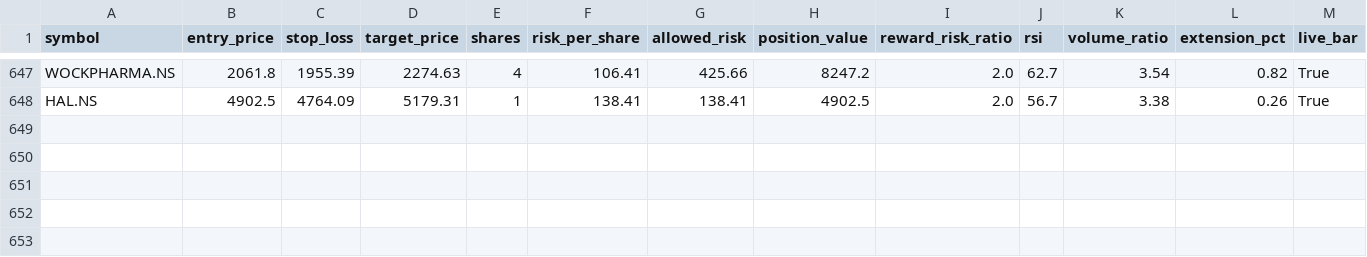
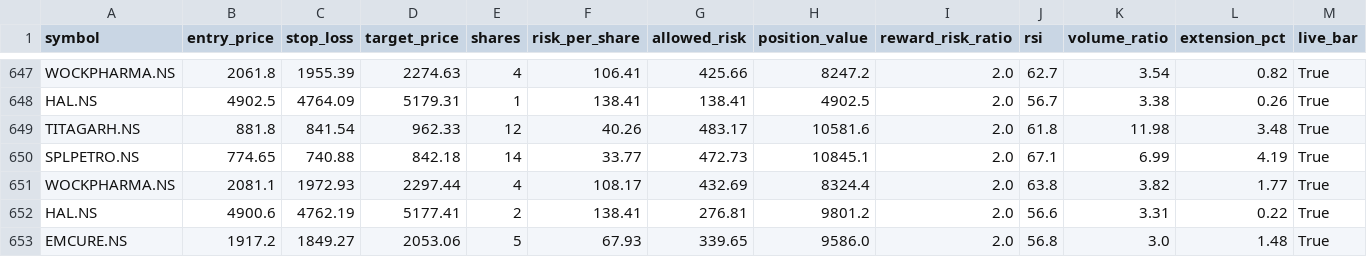
Before and after one commit to eeshanshukla12-star/nse_screener_1_.py, a CSV file: signals_log.csv, drawn as a sheet; only a part is shown, gaps mark what is left out; rows hold the shown columns only; the diff names each change by its address in the sheet, - before the commit and + after, or states it on an @@ line.

Commit message:
Update signal log [skip ci]

```diff
--- a/signals_log.csv
+++ b/signals_log.csv
+row 649: TITAGARH.NS | 881.8 | 841.54 | 962.33 | 12 | 40.26 | 483.17 | 10581.6 | 2.0 | 61.8 | 11.98 | 3.48 | True
+row 650: SPLPETRO.NS | 774.65 | 740.88 | 842.18 | 14 | 33.77 | 472.73 | 10845.1 | 2.0 | 67.1 | 6.99 | 4.19 | True
+row 651: WOCKPHARMA.NS | 2081.1 | 1972.93 | 2297.44 | 4 | 108.17 | 432.69 | 8324.4 | 2.0 | 63.8 | 3.82 | 1.77 | True
+row 652: HAL.NS | 4900.6 | 4762.19 | 5177.41 | 2 | 138.41 | 276.81 | 9801.2 | 2.0 | 56.6 | 3.31 | 0.22 | True
+row 653: EMCURE.NS | 1917.2 | 1849.27 | 2053.06 | 5 | 67.93 | 339.65 | 9586.0 | 2.0 | 56.8 | 3.0 | 1.48 | True
```
